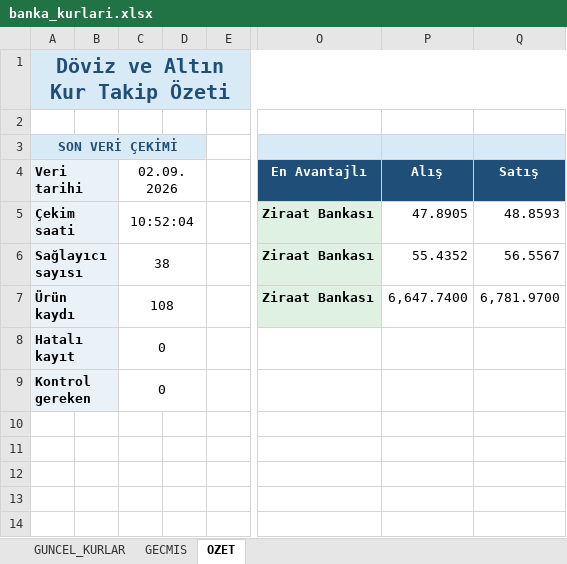
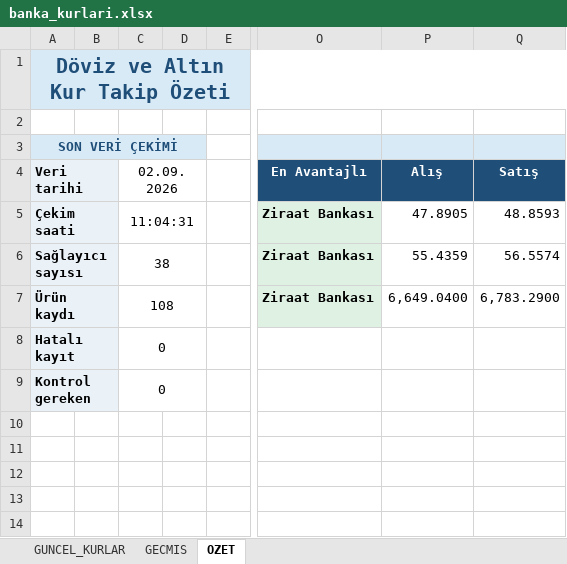
Before and after one commit to ozgeyamc/banka-kurlari-takip, an Excel workbook: output/banka_kurlari.xlsx, sheet OZET, drawn as a sheet; only a part is shown, gaps mark what is left out; values as stored, in another font and other column widths than the file's, no borders; charts and pictures not drawn; the diff names each change by its address in the sheet, - before the commit and + after, or states it on an @@ line.

```diff
--- a/output/banka_kurlari.xlsx (sheet OZET)
+++ b/output/banka_kurlari.xlsx (sheet OZET)
-C5 (02.09.2026): 10:52:04
+C5 (02.09.2026): 11:04:31
-P6 (Alış): 55.4352
+P6 (Alış): 55.4359
-Q6 (Satış): 56.5567
+Q6 (Satış): 56.5574
-P7 (Alış): 6,647.7400
+P7 (Alış): 6,649.0400
-Q7 (Satış): 6,781.9700
+Q7 (Satış): 6,783.2900
```
Also changed, not shown: sheet GUNCEL_KURLAR, 2 other files.
